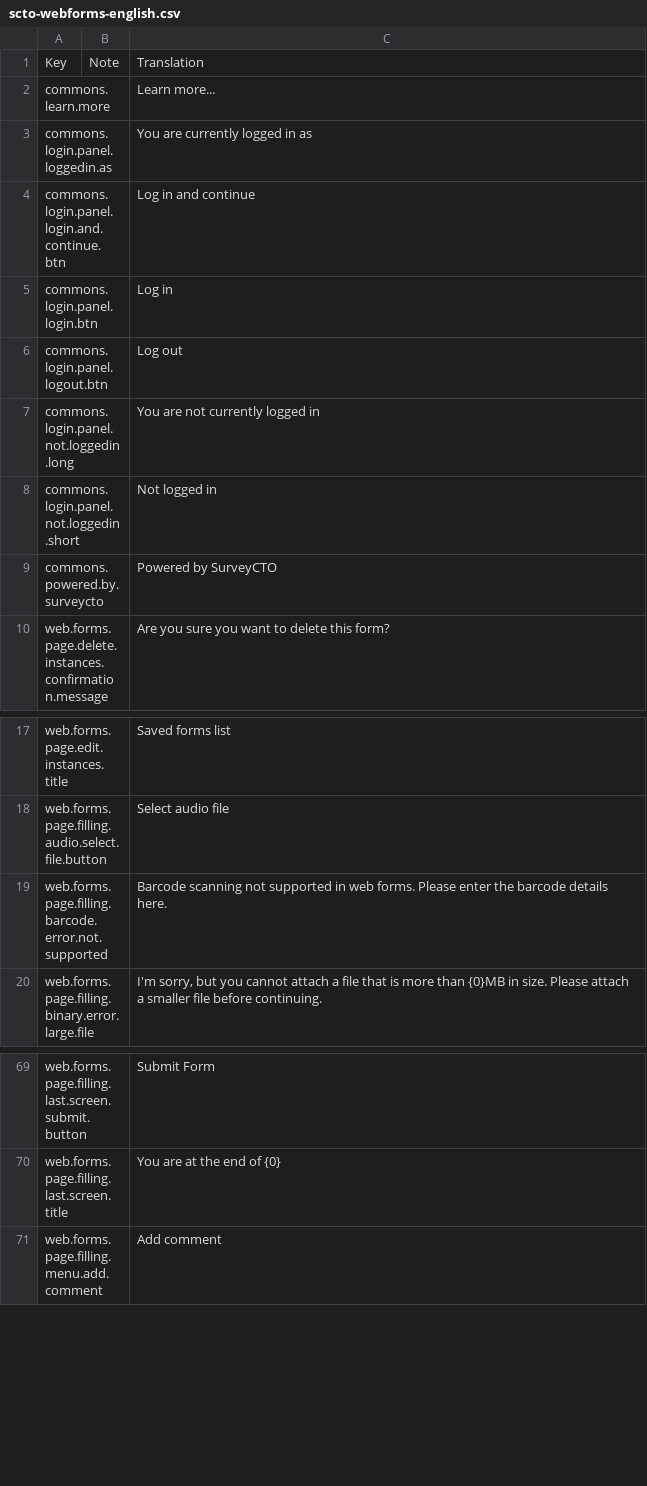
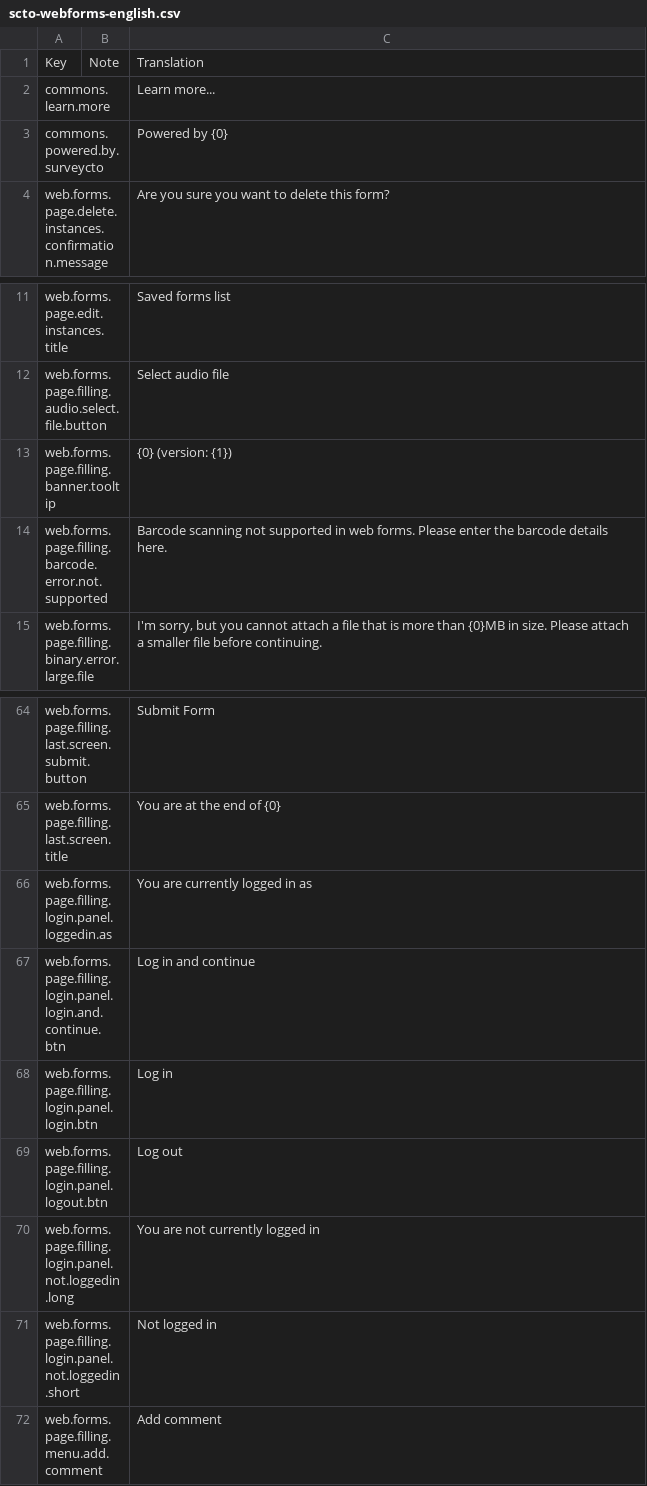
Before and after one commit to surveycto/translation-tables, a CSV file: webforms/scto-webforms-english.csv, drawn as a sheet; only a part is shown, gaps mark what is left out.

Commit message:
Added a few more strings. Also made it so that "SurveyCTO" will never be translated.

```diff
--- a/webforms/scto-webforms-english.csv
+++ b/webforms/scto-webforms-english.csv
@@ -2,9 +2,3 @@ Key,Note,Translation
 commons.learn.more,,Learn more...
-commons.login.panel.loggedin.as,,You are currently logged in as
-commons.login.panel.login.and.continue.btn,,Log in and continue
-commons.login.panel.login.btn,,Log in
-commons.login.panel.logout.btn,,Log out
-commons.login.panel.not.loggedin.long,,You are not currently logged in
-commons.login.panel.not.loggedin.short,,Not logged in
-commons.powered.by.surveycto,,Powered by SurveyCTO
+commons.powered.by.surveycto,,Powered by {0}
 web.forms.page.delete.instances.confirmation.message,,Are you sure you want to delete this form?
@@ -18,2 +12,3 @@ web.forms.page.edit.instances.title,,Saved forms list
 web.forms.page.filling.audio.select.file.button,,Select audio file
+web.forms.page.filling.banner.tooltip,,{0} (version: {1})
 web.forms.page.filling.barcode.error.not.supported,,Barcode scanning not supported in web forms. Please enter the barcode details here.
@@ -70,2 +65,8 @@ web.forms.page.filling.last.screen.submit.button,,Submit Form
 web.forms.page.filling.last.screen.title,,You are at the end of {0}
+web.forms.page.filling.login.panel.loggedin.as,,You are currently logged in as
+web.forms.page.filling.login.panel.login.and.continue.btn,,Log in and continue
+web.forms.page.filling.login.panel.login.btn,,Log in
+web.forms.page.filling.login.panel.logout.btn,,Log out
+web.forms.page.filling.login.panel.not.loggedin.long,,You are not currently logged in
+web.forms.page.filling.login.panel.not.loggedin.short,,Not logged in
 web.forms.page.filling.menu.add.comment,,Add comment
```
